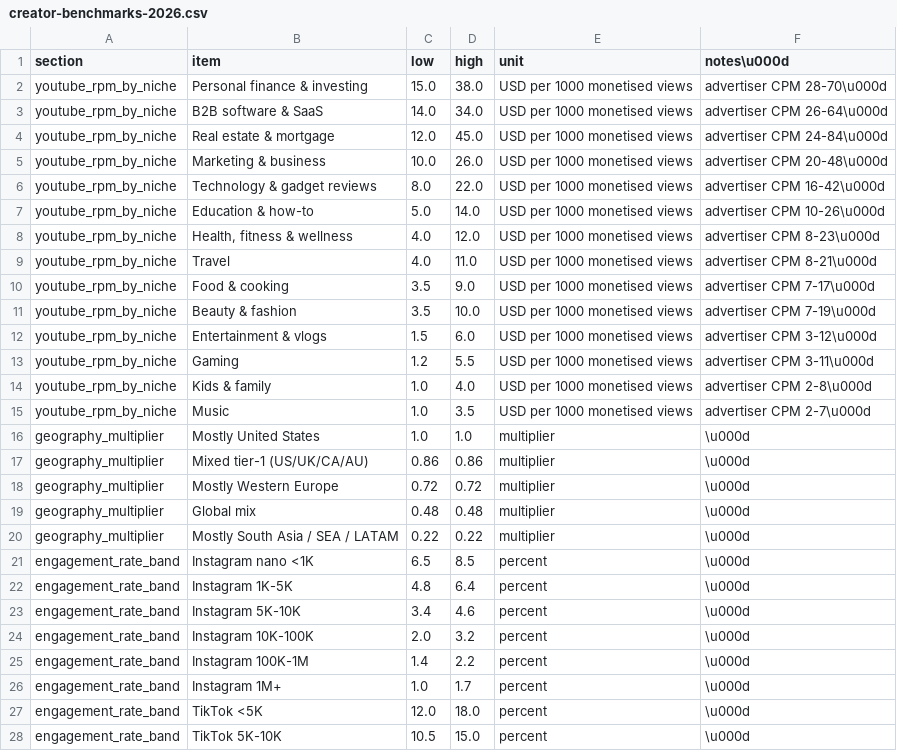
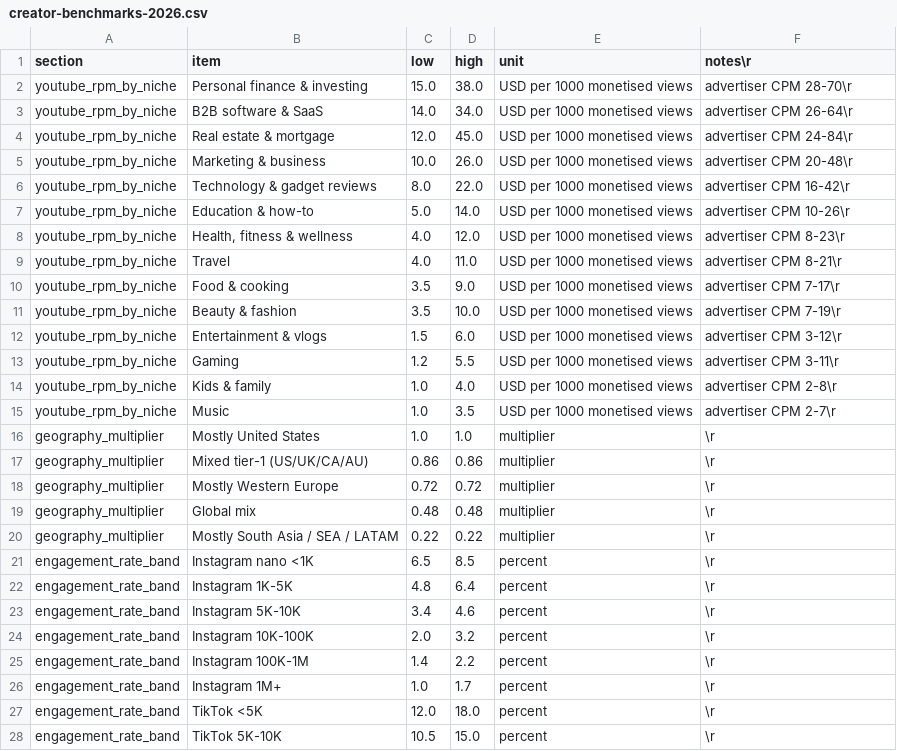
Before and after one commit to WEBWORKSA1/content-media, a CSV file: assets/data/creator-benchmarks-2026.csv, drawn as a sheet; only a part is shown; the diff covers the shown part only.

Commit message:
Add assets/data/creator-benchmarks-2026.csv

```diff
--- a/assets/data/creator-benchmarks-2026.csv
+++ b/assets/data/creator-benchmarks-2026.csv
@@ -1,28 +1,28 @@
-section,item,low,high,unit,notes\u000d
-youtube_rpm_by_niche,Personal finance & investing,15.0,38.0,USD per 1000 monetised views,advertiser CPM 28-70\u000d
-youtube_rpm_by_niche,B2B software & SaaS,14.0,34.0,USD per 1000 monetised views,advertiser CPM 26-64\u000d
-youtube_rpm_by_niche,Real estate & mortgage,12.0,45.0,USD per 1000 monetised views,advertiser CPM 24-84\u000d
-youtube_rpm_by_niche,Marketing & business,10.0,26.0,USD per 1000 monetised views,advertiser CPM 20-48\u000d
-youtube_rpm_by_niche,Technology & gadget reviews,8.0,22.0,USD per 1000 monetised views,advertiser CPM 16-42\u000d
-youtube_rpm_by_niche,Education & how-to,5.0,14.0,USD per 1000 monetised views,advertiser CPM 10-26\u000d
-youtube_rpm_by_niche,"Health, fitness & wellness",4.0,12.0,USD per 1000 monetised views,advertiser CPM 8-23\u000d
-youtube_rpm_by_niche,Travel,4.0,11.0,USD per 1000 monetised views,advertiser CPM 8-21\u000d
-youtube_rpm_by_niche,Food & cooking,3.5,9.0,USD per 1000 monetised views,advertiser CPM 7-17\u000d
-youtube_rpm_by_niche,Beauty & fashion,3.5,10.0,USD per 1000 monetised views,advertiser CPM 7-19\u000d
-youtube_rpm_by_niche,Entertainment & vlogs,1.5,6.0,USD per 1000 monetised views,advertiser CPM 3-12\u000d
-youtube_rpm_by_niche,Gaming,1.2,5.5,USD per 1000 monetised views,advertiser CPM 3-11\u000d
-youtube_rpm_by_niche,Kids & family,1.0,4.0,USD per 1000 monetised views,advertiser CPM 2-8\u000d
-youtube_rpm_by_niche,Music,1.0,3.5,USD per 1000 monetised views,advertiser CPM 2-7\u000d
-geography_multiplier,Mostly United States,1.0,1.0,multiplier,\u000d
-geography_multiplier,Mixed tier-1 (US/UK/CA/AU),0.86,0.86,multiplier,\u000d
-geography_multiplier,Mostly Western Europe,0.72,0.72,multiplier,\u000d
-geography_multiplier,Global mix,0.48,0.48,multiplier,\u000d
-geography_multiplier,Mostly South Asia / SEA / LATAM,0.22,0.22,multiplier,\u000d
-engagement_rate_band,Instagram nano <1K,6.5,8.5,percent,\u000d
-engagement_rate_band,Instagram 1K-5K,4.8,6.4,percent,\u000d
-engagement_rate_band,Instagram 5K-10K,3.4,4.6,percent,\u000d
-engagement_rate_band,Instagram 10K-100K,2.0,3.2,percent,\u000d
-engagement_rate_band,Instagram 100K-1M,1.4,2.2,percent,\u000d
-engagement_rate_band,Instagram 1M+,1.0,1.7,percent,\u000d
-engagement_rate_band,TikTok <5K,12.0,18.0,percent,\u000d
-engagement_rate_band,TikTok 5K-10K,10.5,15.0,percent,\u000d
+section,item,low,high,unit,notes\r
+youtube_rpm_by_niche,Personal finance & investing,15.0,38.0,USD per 1000 monetised views,advertiser CPM 28-70\r
+youtube_rpm_by_niche,B2B software & SaaS,14.0,34.0,USD per 1000 monetised views,advertiser CPM 26-64\r
+youtube_rpm_by_niche,Real estate & mortgage,12.0,45.0,USD per 1000 monetised views,advertiser CPM 24-84\r
+youtube_rpm_by_niche,Marketing & business,10.0,26.0,USD per 1000 monetised views,advertiser CPM 20-48\r
+youtube_rpm_by_niche,Technology & gadget reviews,8.0,22.0,USD per 1000 monetised views,advertiser CPM 16-42\r
+youtube_rpm_by_niche,Education & how-to,5.0,14.0,USD per 1000 monetised views,advertiser CPM 10-26\r
+youtube_rpm_by_niche,"Health, fitness & wellness",4.0,12.0,USD per 1000 monetised views,advertiser CPM 8-23\r
+youtube_rpm_by_niche,Travel,4.0,11.0,USD per 1000 monetised views,advertiser CPM 8-21\r
+youtube_rpm_by_niche,Food & cooking,3.5,9.0,USD per 1000 monetised views,advertiser CPM 7-17\r
+youtube_rpm_by_niche,Beauty & fashion,3.5,10.0,USD per 1000 monetised views,advertiser CPM 7-19\r
+youtube_rpm_by_niche,Entertainment & vlogs,1.5,6.0,USD per 1000 monetised views,advertiser CPM 3-12\r
+youtube_rpm_by_niche,Gaming,1.2,5.5,USD per 1000 monetised views,advertiser CPM 3-11\r
+youtube_rpm_by_niche,Kids & family,1.0,4.0,USD per 1000 monetised views,advertiser CPM 2-8\r
+youtube_rpm_by_niche,Music,1.0,3.5,USD per 1000 monetised views,advertiser CPM 2-7\r
+geography_multiplier,Mostly United States,1.0,1.0,multiplier,\r
+geography_multiplier,Mixed tier-1 (US/UK/CA/AU),0.86,0.86,multiplier,\r
+geography_multiplier,Mostly Western Europe,0.72,0.72,multiplier,\r
+geography_multiplier,Global mix,0.48,0.48,multiplier,\r
+geography_multiplier,Mostly South Asia / SEA / LATAM,0.22,0.22,multiplier,\r
+engagement_rate_band,Instagram nano <1K,6.5,8.5,percent,\r
+engagement_rate_band,Instagram 1K-5K,4.8,6.4,percent,\r
+engagement_rate_band,Instagram 5K-10K,3.4,4.6,percent,\r
+engagement_rate_band,Instagram 10K-100K,2.0,3.2,percent,\r
+engagement_rate_band,Instagram 100K-1M,1.4,2.2,percent,\r
+engagement_rate_band,Instagram 1M+,1.0,1.7,percent,\r
+engagement_rate_band,TikTok <5K,12.0,18.0,percent,\r
+engagement_rate_band,TikTok 5K-10K,10.5,15.0,percent,\r
```
Also changed, not shown: 34 edited cells elsewhere in this file.
